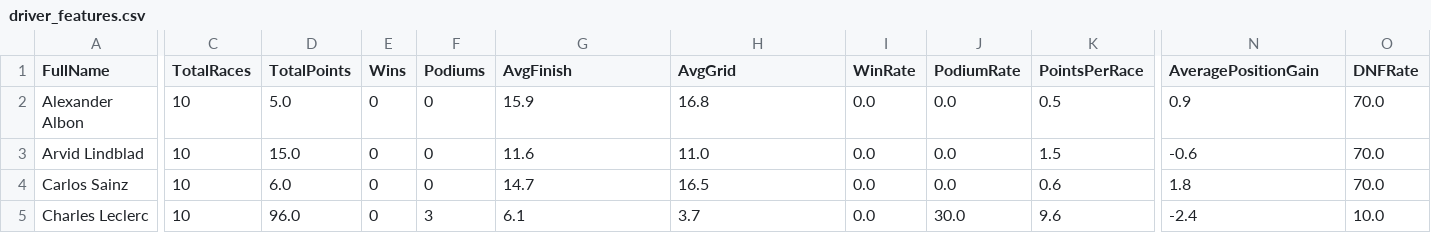
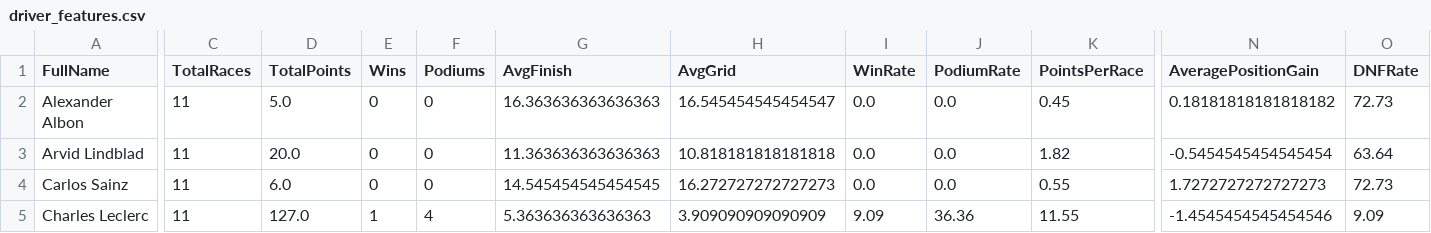
Before and after one commit to reginasnp/F1-WDC-2026-Dashboard, a CSV file: data/processed/driver_features.csv, drawn as a sheet; only a part is shown, gaps mark what is left out; the diff covers the shown part only; the diff names each change by its address in the sheet, - before the commit and + after, or states it on an @@ line.

```diff
--- a/data/processed/driver_features.csv
+++ b/data/processed/driver_features.csv
-C2:C5 (TotalRaces): 10
+C2:C5 (TotalRaces): 11
-G2 (AvgFinish): 15.9
+G2 (AvgFinish): 16.363636363636363
-H2 (AvgGrid): 16.8
+H2 (AvgGrid): 16.545454545454547
-K2 (PointsPerRace): 0.5
+K2 (PointsPerRace): 0.45
-N2 (AveragePositionGain): 0.9
+N2 (AveragePositionGain): 0.18181818181818182
-O2 (DNFRate): 70.0
+O2 (DNFRate): 72.73
-D3 (TotalPoints): 15.0
+D3 (TotalPoints): 20.0
-G3 (AvgFinish): 11.6
+G3 (AvgFinish): 11.363636363636363
-H3 (AvgGrid): 11.0
+H3 (AvgGrid): 10.818181818181818
-K3 (PointsPerRace): 1.5
+K3 (PointsPerRace): 1.82
-N3 (AveragePositionGain): -0.6
+N3 (AveragePositionGain): -0.5454545454545454
-O3 (DNFRate): 70.0
+O3 (DNFRate): 63.64
-G4 (AvgFinish): 14.7
+G4 (AvgFinish): 14.545454545454545
-H4 (AvgGrid): 16.5
+H4 (AvgGrid): 16.272727272727273
-K4 (PointsPerRace): 0.6
+K4 (PointsPerRace): 0.55
-N4 (AveragePositionGain): 1.8
+N4 (AveragePositionGain): 1.7272727272727273
-O4 (DNFRate): 70.0
+O4 (DNFRate): 72.73
-D5 (TotalPoints): 96.0
+D5 (TotalPoints): 127.0
-E5 (Wins): 0
+E5 (Wins): 1
-F5 (Podiums): 3
+F5 (Podiums): 4
-G5 (AvgFinish): 6.1
+G5 (AvgFinish): 5.363636363636363
-H5 (AvgGrid): 3.7
+H5 (AvgGrid): 3.909090909090909
-I5 (WinRate): 0.0
+I5 (WinRate): 9.09
-J5 (PodiumRate): 30.0
+J5 (PodiumRate): 36.36
-K5 (PointsPerRace): 9.6
+K5 (PointsPerRace): 11.55
-N5 (AveragePositionGain): -2.4
+N5 (AveragePositionGain): -1.4545454545454546
-O5 (DNFRate): 10.0
+O5 (DNFRate): 9.09
```
Also changed, not shown: 1 added row and 136 edited cells elsewhere in this file, data/processed/wdc_clean.csv, 21 other files.
